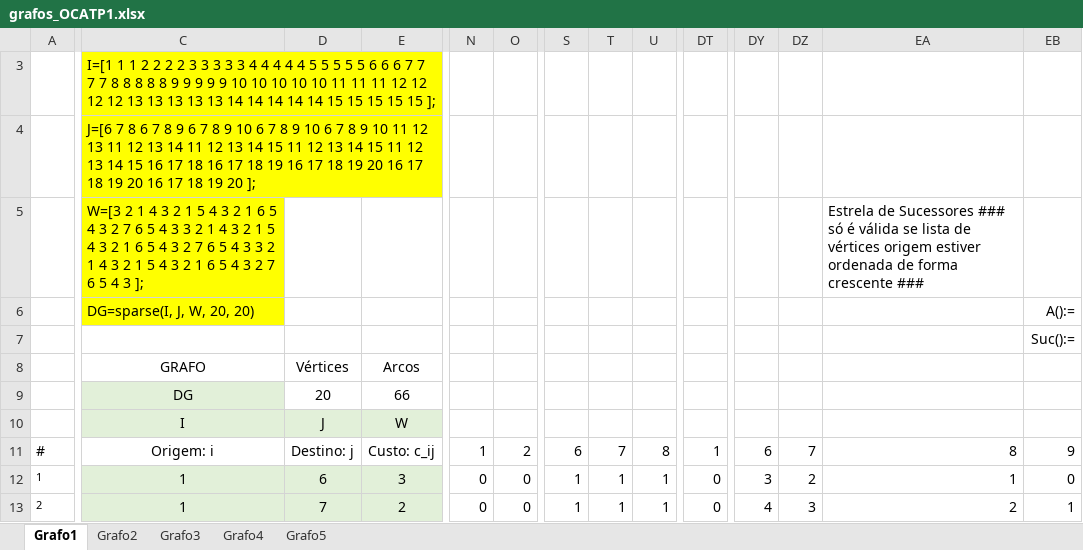
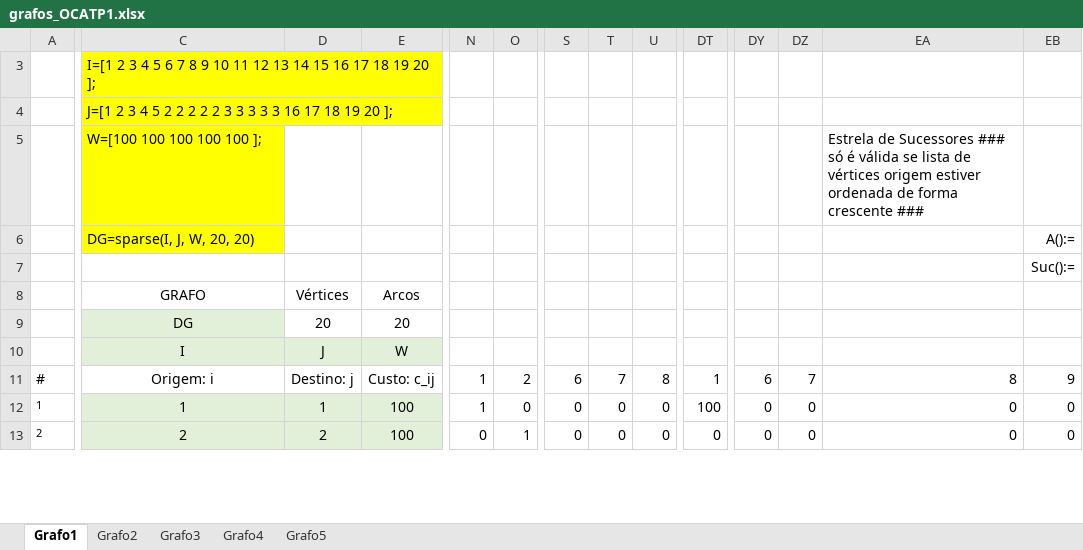
Before and after one commit to natawild/OCA2018, an Excel workbook: TrabalhoPratico1/grafos_OCATP1.xlsx, sheet Grafo1, drawn as a sheet; only a part is shown, gaps mark what is left out; values as stored, in another font and other column widths than the file's, no borders; removed rows and columns are numbered as before the commit, all else as after; rows hold the shown columns only; the diff covers the shown part only; the diff names each change by its address in the sheet, - before the commit and + after, or states it on an @@ line.

Commit message:
grafos

```diff
--- a/TrabalhoPratico1/grafos_OCATP1.xlsx (sheet Grafo1)
+++ b/TrabalhoPratico1/grafos_OCATP1.xlsx (sheet Grafo1)
-C3: I=[1 1 1 2 2 2 2 3 3 3 3 3 4 4 4 4 4 5 5 5 5 5 6 6 6 7 7 7 7 8 8 8 8 8 9 9 9 9 9 10 10 10 10 10 11 11 11 12 12 12 12 13 13 13 13 13 14 14 14 14 14 15 15 15 15 15 ];
+C3: I=[1 2 3 4 5 6 7 8 9 10 11 12 13 14 15 16 17 18 19 20 ];
-C4: J=[6 7 8 6 7 8 9 6 7 8 9 10 6 7 8 9 10 6 7 8 9 10 11 12 13 11 12 13 14 11 12 13 14 15 11 12 13 14 15 11 12 13 14 15 16 17 18 16 17 18 19 16 17 18 19 20 16 17 18 19 20 16 17…
+C4: J=[1 2 3 4 5 2 2 2 2 2 3 3 3 3 3 16 17…
-C5: W=[3 2 1 4 3 2 1 5 4 3 2 1 6 5 4 3 2 7 6 5 4 3 3 2 1 4 3 2 1 5 4 3 2 1 6 5 4 3 2 7 6 5 4 3 3 2 1 4 3 2 1 5 4 3 2 1 6 5 4 3 2 7 6 5 4 3 ];
+C5: W=[100 100 100 100 100 ];
-row 6:  | DG=sparse(I, J, W, 20, 20) |  |  |  |  |  |  |  |  |  |  |  | A():=
-row 7:  |  |  |  |  |  |  |  |  |  |  |  |  | Suc():=
+row 6:  | DG=sparse(I, J, W, 20, 20) |  |  |  |  |  |  |  |  |  |  |  | A():=
+row 7:  |  |  |  |  |  |  |  |  |  |  |  |  | Suc():=
-E9: 66
+E9: 20
-D12: 6
+D12: 1
-E12: 3
+E12: 100
-N12: 0
+N12: 1
-S12:S13: 1
+S12:S13: 0
-T12:T13: 1
+T12:T13: 0
-U12:U13: 1
+U12:U13: 0
-DT12: 0
+DT12: 100
-DY12: 3
+DY12: 0
-DZ12: 2
+DZ12: 0
-EA12: 1
+EA12: 0
-C13: 1
+C13: 2
-D13: 7
+D13: 2
-E13: 2
+E13: 100
-O13: 0
+O13: 1
-DY13: 4
+DY13: 0
-DZ13: 3
+DZ13: 0
-EA13: 2
+EA13: 0
-EB13: 1
+EB13: 0
```
Also changed, not shown: 341 edited cells elsewhere in this sheet, sheet Grafo2, hidden cells, 1 other file.
